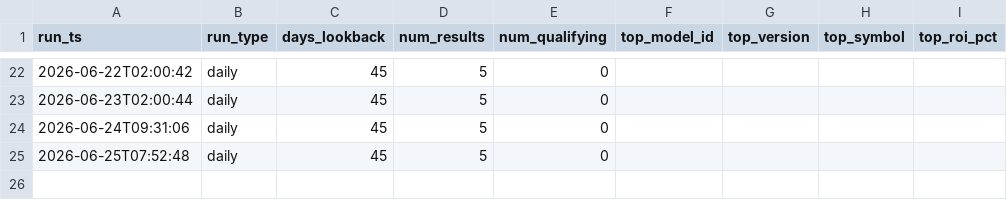
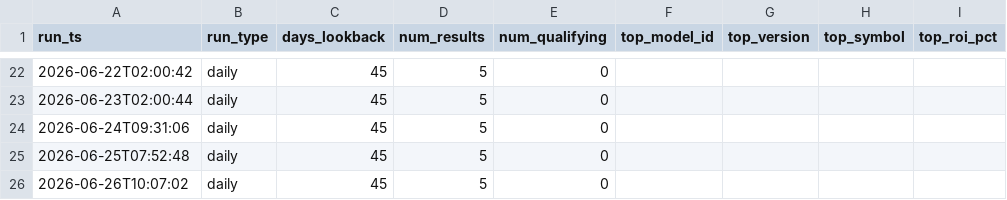
Before and after one commit to tenex-lab/tenex-lab.github.io, a CSV file: registry/run_log.csv, drawn as a sheet; only a part is shown, gaps mark what is left out.

Commit message:
Daily run: 20260626

```diff
--- a/registry/run_log.csv
+++ b/registry/run_log.csv
@@ -25 +25,2 @@ run_ts,run_type,days_lookback,num_results,num_qualifying,top_model_id,top_versio
 2026-06-25T07:52:48,daily,45,5,0,,,,
+2026-06-26T10:07:02,daily,45,5,0,,,,
```
Also changed, not shown: 1 other file.
